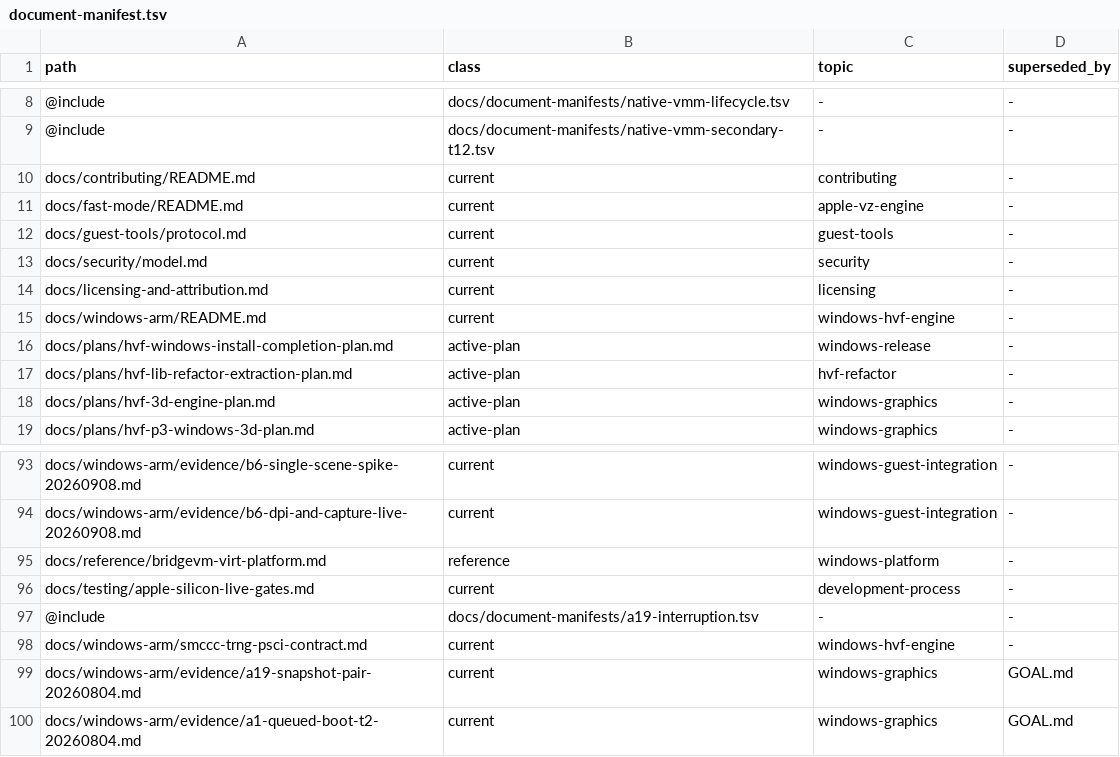
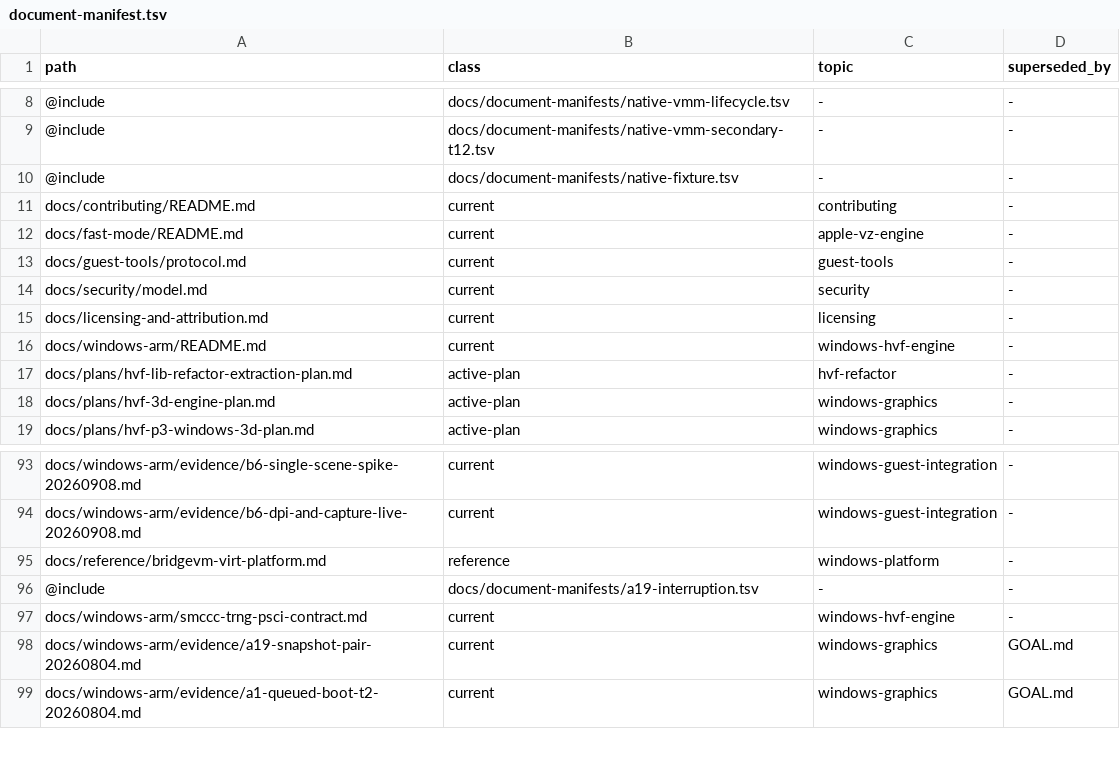
Before and after one commit to Ketchio-dev/bridgevm, a TSV file: docs/document-manifest.tsv, drawn as a sheet; only a part is shown, gaps mark what is left out; removed rows and columns are numbered as before the commit, all else as after; the diff names each change by its address in the sheet, - before the commit and + after, or states it on an @@ line.

```diff
--- a/docs/document-manifest.tsv
+++ b/docs/document-manifest.tsv
+row 10: @include | docs/document-manifests/native-fixture.tsv | - | -
-row 16: docs/plans/hvf-windows-install-completion-plan.md | active-plan | windows-release | -
-row 96: docs/testing/apple-silicon-live-gates.md | current | development-process | -
```
Also changed, not shown: scripts/refactor-budgets.tsv, 8 other files.
